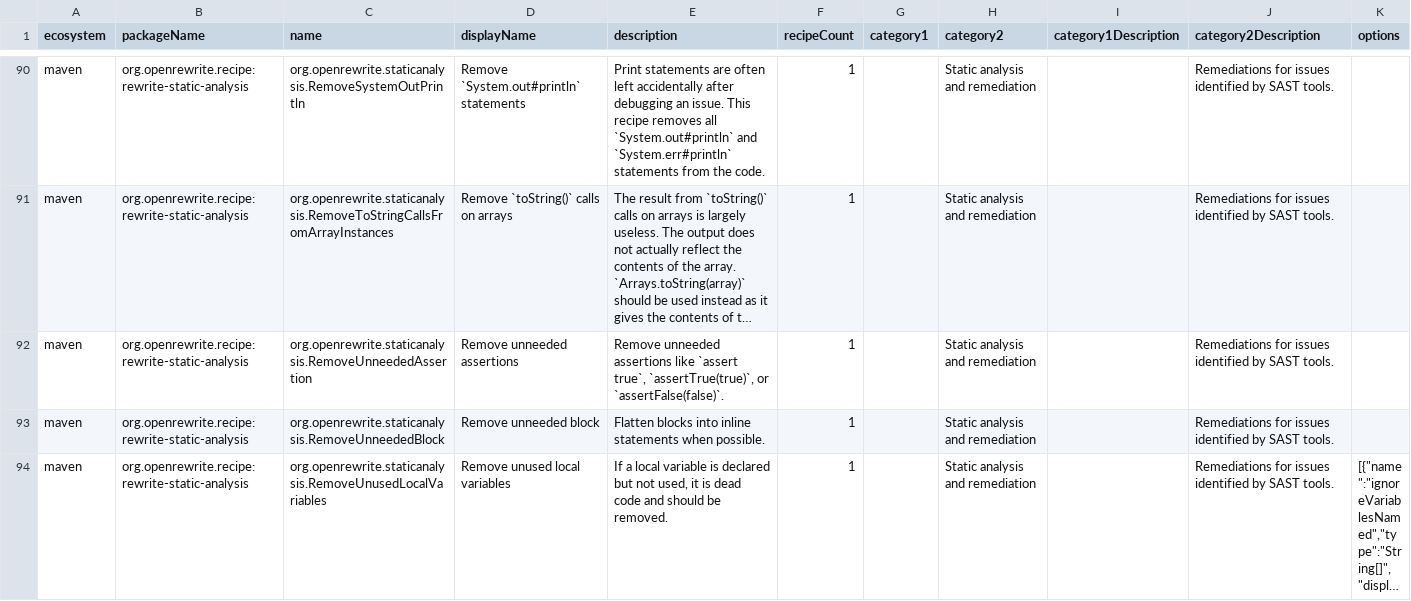
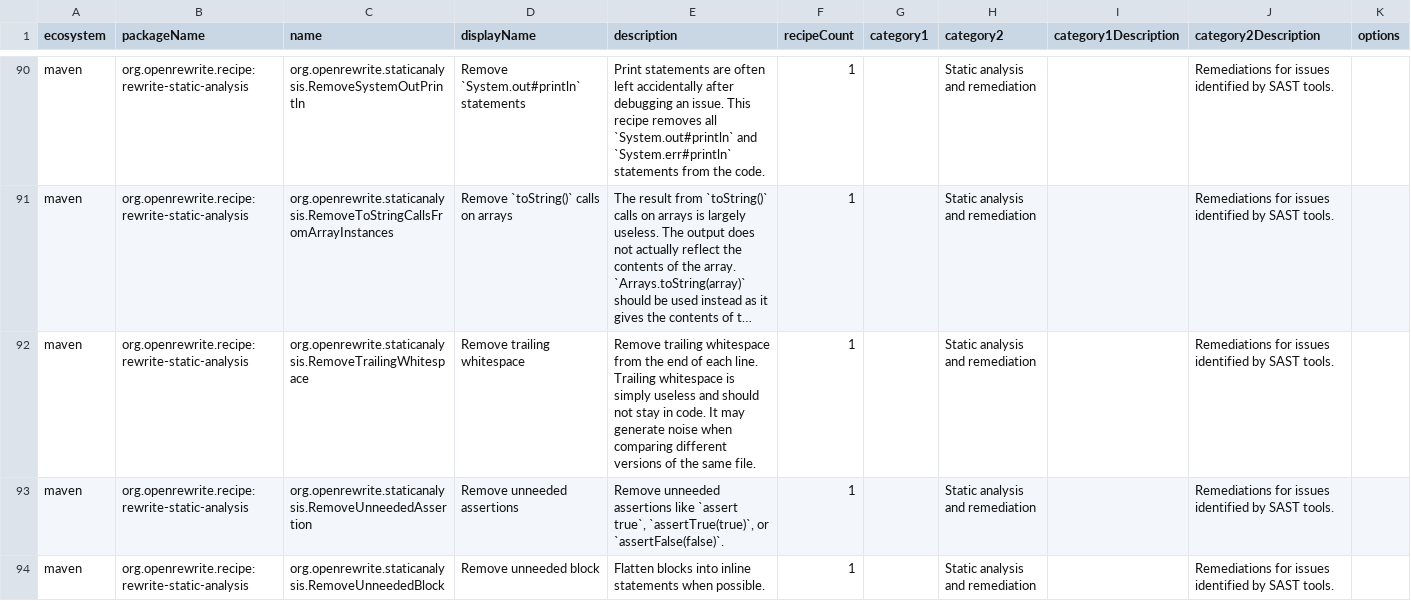
Before and after one commit to openrewrite/rewrite-static-analysis, a CSV file: src/main/resources/META-INF/rewrite/recipes.csv, drawn as a sheet; only a part is shown, gaps mark what is left out; the shorter side is filled out with more unchanged rows; long unchanged cells end in …; the diff names each change by its address in the sheet, - before the commit and + after, or states it on an @@ line.

Commit message:
`RemoveTrailingWhitespace` recipe (#819)
* RemoveTrailingWhitespace recipe

* recipes.csv regenerateD

* 2026

```diff
--- a/src/main/resources/META-INF/rewrite/recipes.csv
+++ b/src/main/resources/META-INF/rewrite/recipes.csv
+row 92: maven | org.openrewrite.recipe:rewrite-static-analysis | org.openrewrite.staticanalysis.RemoveTrailingWhitespace | Remove trailing whitespace | Remove trailing whitespace from the end of each line. Trailing whitespace is simply useless and should not stay in code. It may generate noise when comparing different versions of the same file. | 1 |  | Static analysis and remediation |  | Remediations for issues identified by SAST tools.
```
Also changed, not shown: 2 other files.
